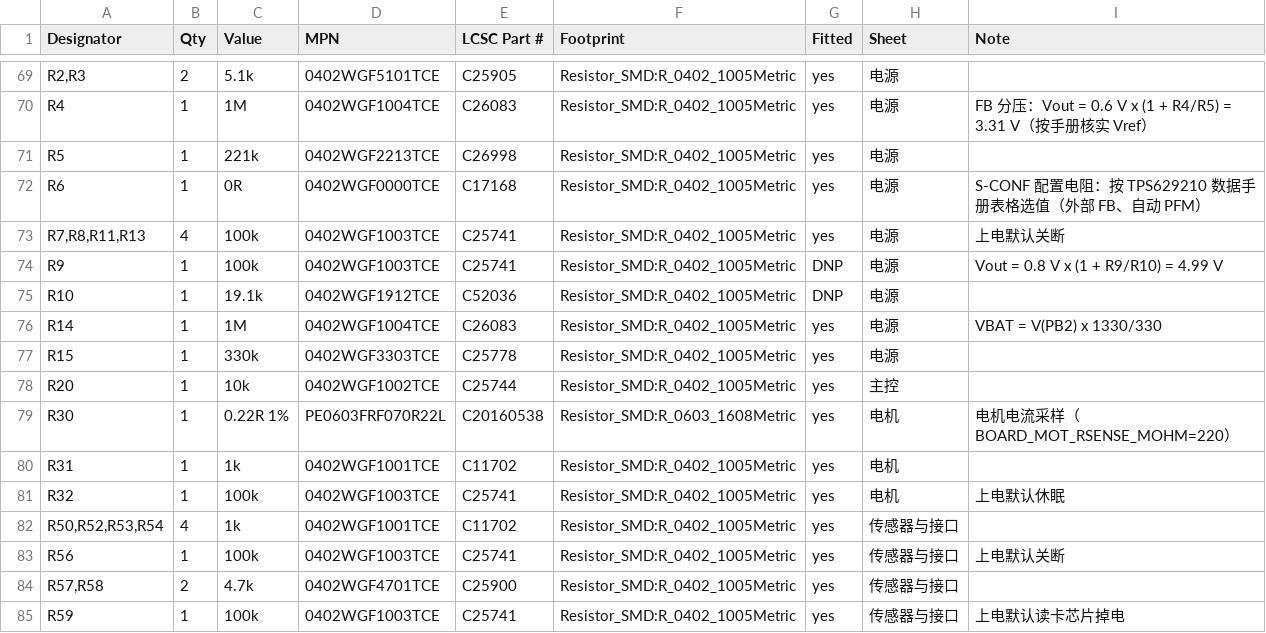
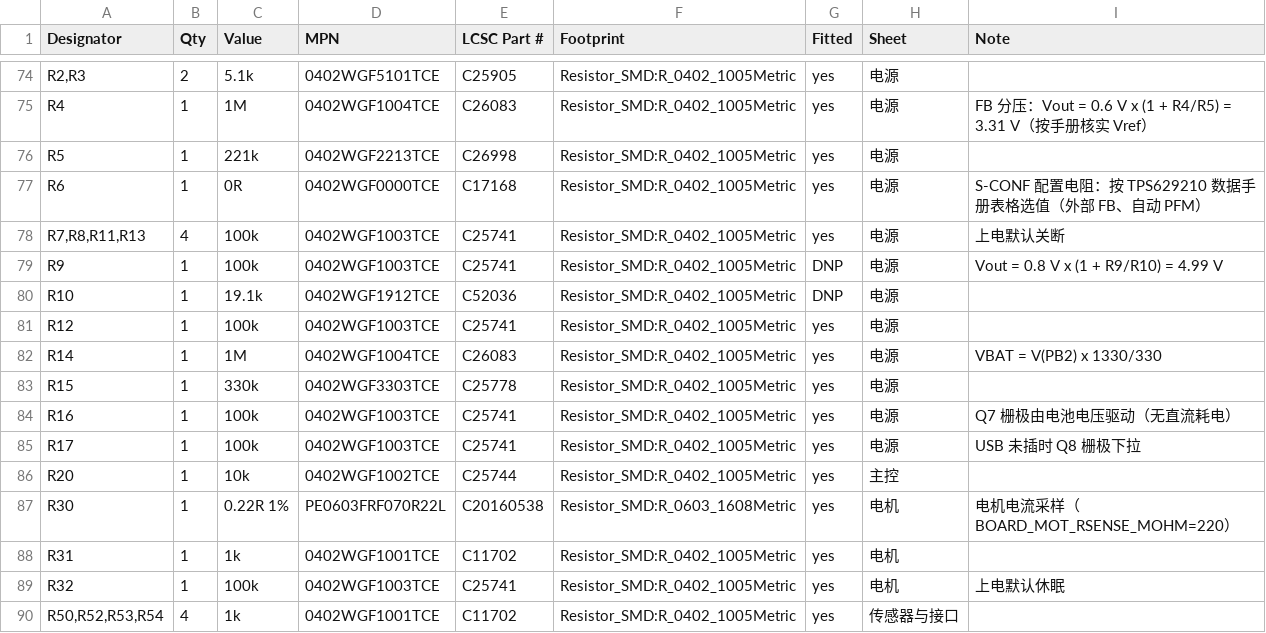
Before and after one commit to Gao-KD/smart-lock, a CSV file: hardware/mainboard/production/bom_full.csv, drawn as a sheet; only a part is shown, gaps mark what is left out; the shorter side is filled out with more unchanged rows; the diff covers the shown part only; the diff names each change by its address in the sheet, - before the commit and + after, or states it on an @@ line.

```diff
--- a/hardware/mainboard/production/bom_full.csv
+++ b/hardware/mainboard/production/bom_full.csv
+row 81: R12 | 1 | 100k | 0402WGF1003TCE | C25741 | Resistor_SMD:R_0402_1005Metric | yes | 电源
+row 84: R16 | 1 | 100k | 0402WGF1003TCE | C25741 | Resistor_SMD:R_0402_1005Metric | yes | 电源 | Q7 栅极由电池电压驱动（无直流耗电）
+row 85: R17 | 1 | 100k | 0402WGF1003TCE | C25741 | Resistor_SMD:R_0402_1005Metric | yes | 电源 | USB 未插时 Q8 栅极下拉
```
Also changed, not shown: 11 added rows, 6 removed rows and 5 edited cells elsewhere in this file, hardware/mainboard/production/bom_jlcpcb.csv, 12 other files.
